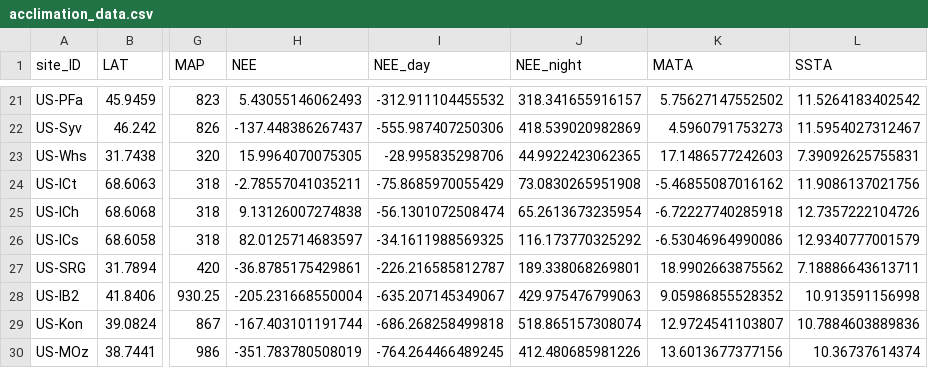
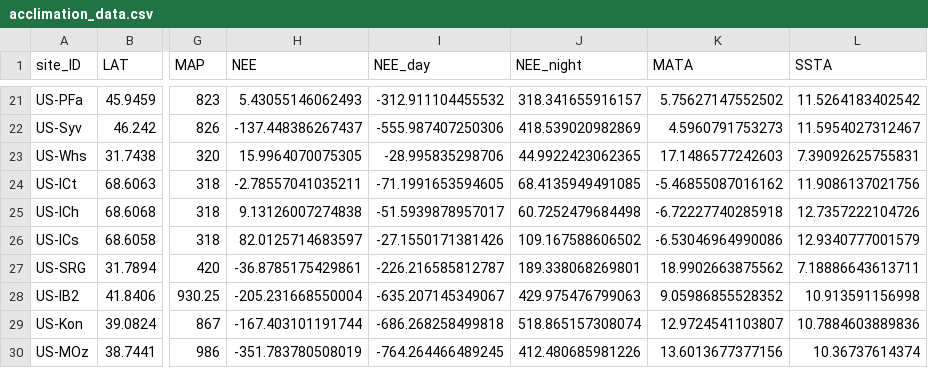
Before and after one commit to jnawang/thermal_acclimation_in_ecosystem_respiration, a CSV file: data/acclimation_data.csv, drawn as a sheet; only a part is shown, gaps mark what is left out; the diff names each change by its address in the sheet, - before the commit and + after, or states it on an @@ line.

Commit message:
fix the tundra site sunrise and sunset

```diff
--- a/data/acclimation_data.csv
+++ b/data/acclimation_data.csv
-I24 (NEE_day): -75.8685970055429
+I24 (NEE_day): -71.1991653594605
-J24 (NEE_night): 73.0830265951908
+J24 (NEE_night): 68.4135949491085
-I25 (NEE_day): -56.1301072508474
+I25 (NEE_day): -51.5939878957017
-J25 (NEE_night): 65.2613673235954
+J25 (NEE_night): 60.7252479684498
-I26 (NEE_day): -34.1611988569325
+I26 (NEE_day): -27.1550171381426
-J26 (NEE_night): 116.173770325292
+J26 (NEE_night): 109.167588606502
```
Also changed, not shown: 2 other files.
